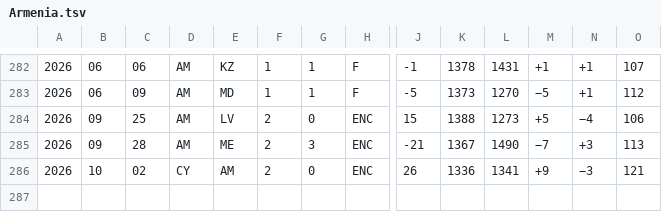
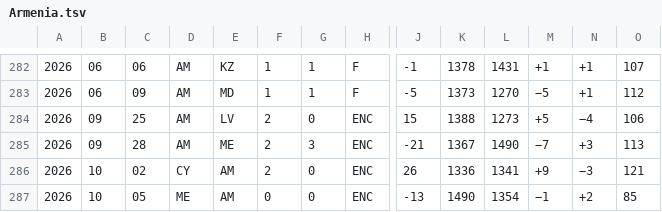
Before and after one commit to nfelo/nfelo.github.io, a TSV file: source/elo_pages/Armenia.tsv, drawn as a sheet; only a part is shown, gaps mark what is left out; rows hold the shown columns only; the diff names each change by its address in the sheet, - before the commit and + after, or states it on an @@ line.

```diff
--- a/source/elo_pages/Armenia.tsv
+++ b/source/elo_pages/Armenia.tsv
+row 287: 2026 | 10 | 05 | ME | AM | 0 | 0 | ENC | -13 | 1490 | 1354 | −1 | +2 | 85
```
Also changed, not shown: source/elo_pages/Cyprus.tsv, source/elo_pages/Guadeloupe.tsv, 30 other files.
